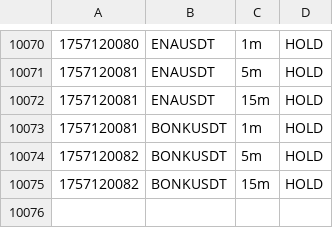
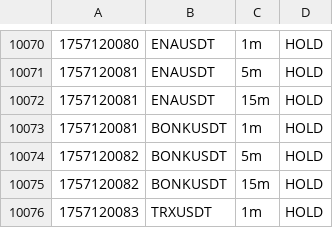
Before and after one commit to nicolasfoltzer77-tech/Scalp, a CSV file: var/dashboard/signals.csv, drawn as a sheet; only a part is shown, gaps mark what is left out; the diff names each change by its address in the sheet, - before the commit and + after, or states it on an @@ line.

Commit message:
chore(sync): auto 2025-09-06_00:54Z

```diff
--- a/var/dashboard/signals.csv
+++ b/var/dashboard/signals.csv
+row 10076: 1757120083 | TRXUSDT | 1m | HOLD
```
